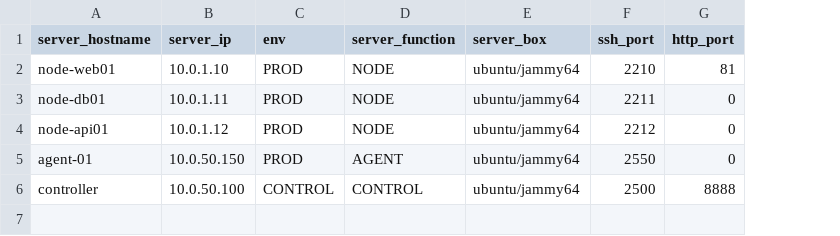
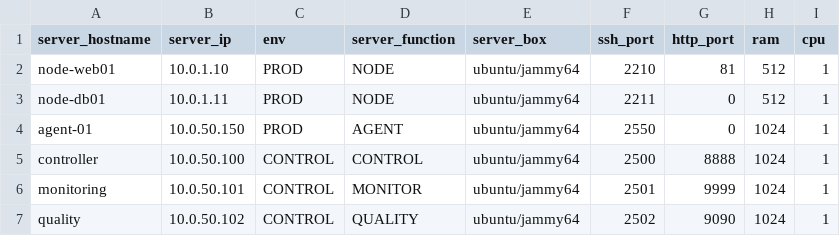
Before and after one commit to ReC82/Workshop_CICD, a CSV file: _FULL_DEPLOY/Vagrant/servers.csv, drawn as a sheet; removed rows and columns are numbered as before the commit, all else as after; the diff names each change by its address in the sheet, - before the commit and + after, or states it on an @@ line.

```diff
--- a/_FULL_DEPLOY/Vagrant/servers.csv
+++ b/_FULL_DEPLOY/Vagrant/servers.csv
+column H (ram), rows 2-5: 512 | 512 | 1024 | 1024
+column I (cpu), rows 2-5: all 1
-row 4: node-api01 | 10.0.1.12 | PROD | NODE | ubuntu/jammy64 | 2212 | 0
+row 6: monitoring | 10.0.50.101 | CONTROL | MONITOR | ubuntu/jammy64 | 2501 | 9999 | 1024 | 1
+row 7: quality | 10.0.50.102 | CONTROL | QUALITY | ubuntu/jammy64 | 2502 | 9090 | 1024 | 1
```
Also changed, not shown: 46 other files.
